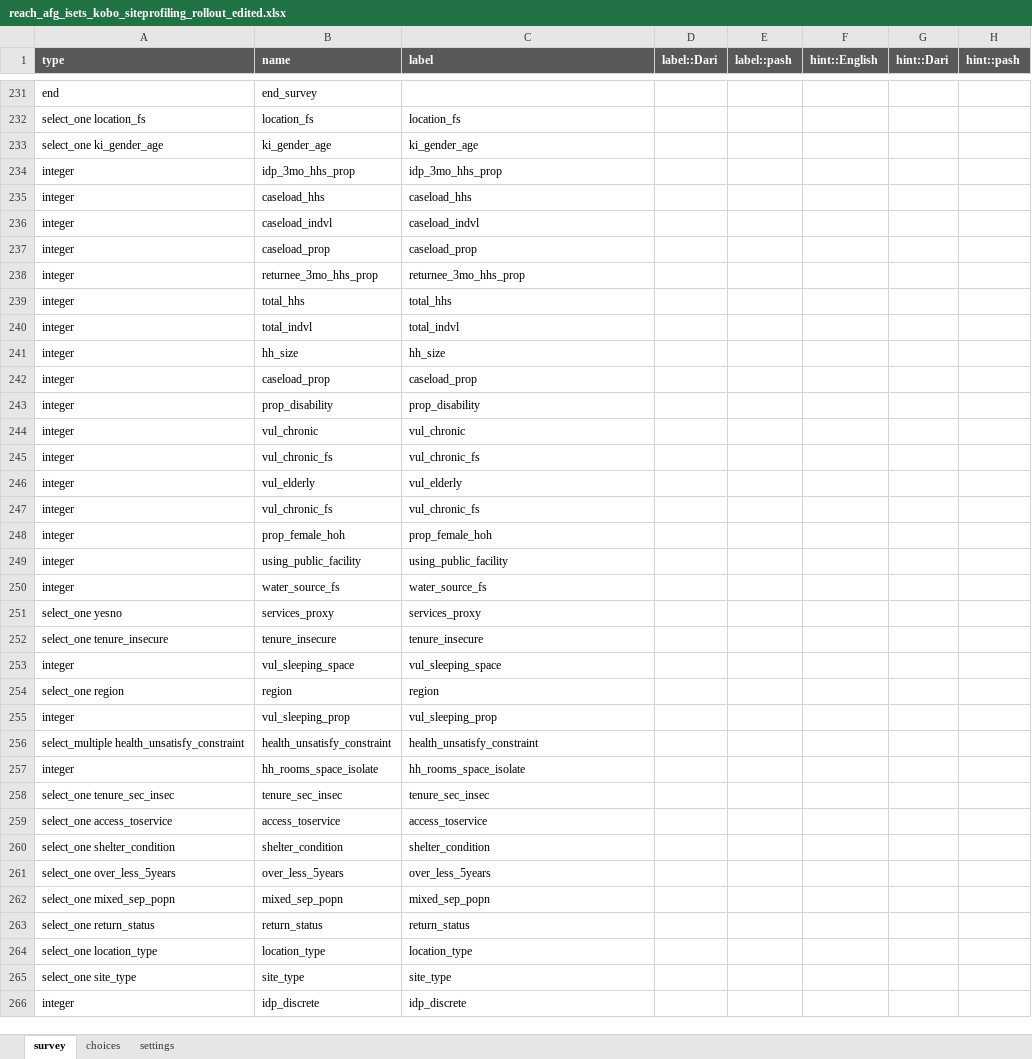
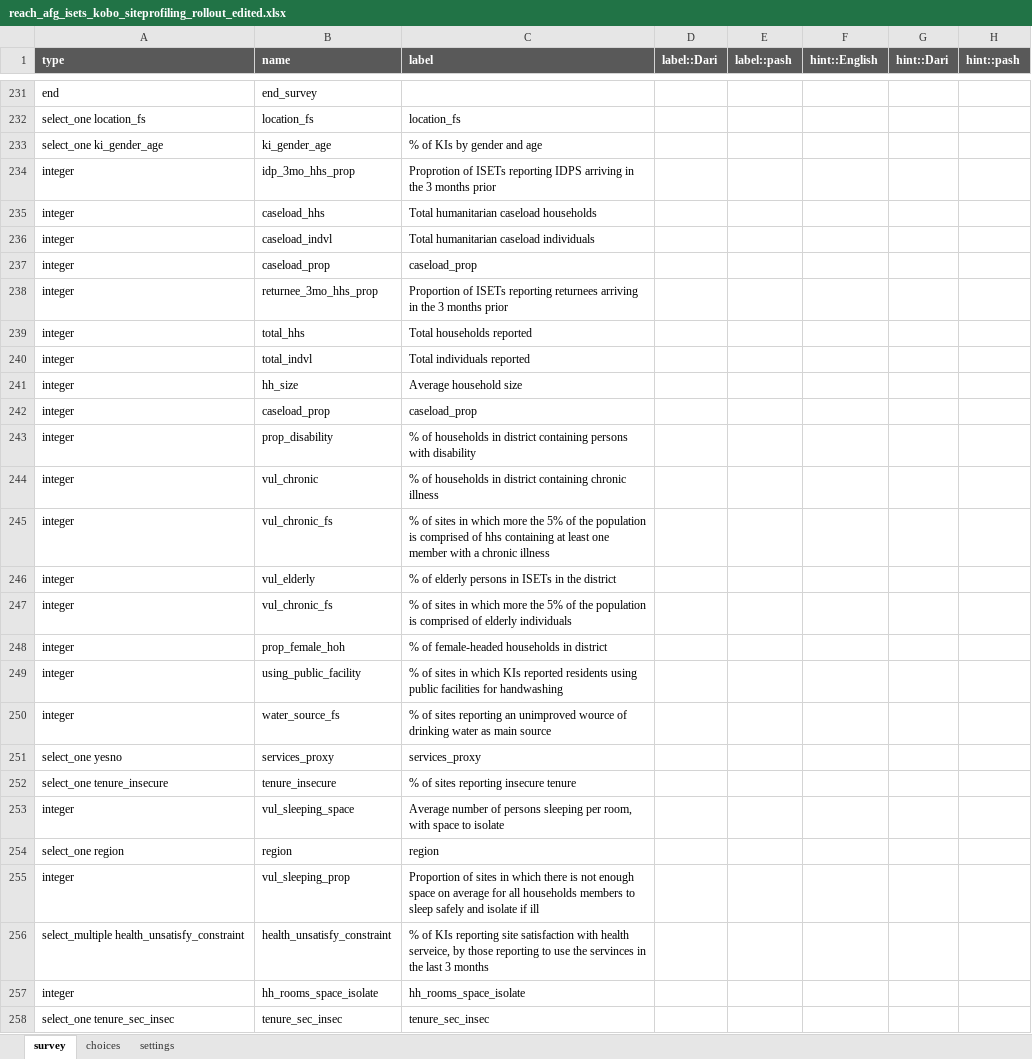
Before and after one commit to hedibmustapha/AFG_support, an Excel workbook: input/reach_afg_isets_kobo_siteprofiling_rollout_edited.xlsx, sheet survey, drawn as a sheet; only a part is shown, gaps mark what is left out; the shorter side is filled out with more unchanged rows; values as stored, in another font and other column widths than the file's, no borders; the diff covers the shown part only; the diff names each change by its address in the sheet, - before the commit and + after, or states it on an @@ line.

```diff
--- a/input/reach_afg_isets_kobo_siteprofiling_rollout_edited.xlsx (sheet survey)
+++ b/input/reach_afg_isets_kobo_siteprofiling_rollout_edited.xlsx (sheet survey)
-C233 (label): ki_gender_age
+C233 (label): % of KIs by gender and age
-C234 (label): idp_3mo_hhs_prop
+C234 (label): Proprotion of ISETs reporting IDPS arriving in the 3 months prior
-C235 (label): caseload_hhs
+C235 (label): Total humanitarian caseload households
-C236 (label): caseload_indvl
+C236 (label): Total humanitarian caseload individuals
-C238 (label): returnee_3mo_hhs_prop
+C238 (label): Proportion of ISETs reporting returnees arriving in the 3 months prior
-C239 (label): total_hhs
+C239 (label): Total households reported
-C240 (label): total_indvl
+C240 (label): Total individuals reported
-C241 (label): hh_size
+C241 (label): Average household size
-C243 (label): prop_disability
+C243 (label): % of households in district containing persons with disability
-C244 (label): vul_chronic
+C244 (label): % of households in district containing chronic illness
-C245 (label): vul_chronic_fs
+C245 (label): % of sites in which more the 5% of the population is comprised of hhs containing at least one member with a chronic illness
-C246 (label): vul_elderly
+C246 (label): % of elderly persons in ISETs in the district
-C247 (label): vul_chronic_fs
+C247 (label): % of sites in which more the 5% of the population is comprised of elderly individuals
-C248 (label): prop_female_hoh
+C248 (label): % of female-headed households in district
-C249 (label): using_public_facility
+C249 (label): % of sites in which KIs reported residents using public facilities for handwashing
-C250 (label): water_source_fs
+C250 (label): % of sites reporting an unimproved wource of drinking water as main source
-C252 (label): tenure_insecure
+C252 (label): % of sites reporting insecure tenure
-C253 (label): vul_sleeping_space
+C253 (label): Average number of persons sleeping per room, with space to isolate
-C255 (label): vul_sleeping_prop
+C255 (label): Proportion of sites in which there is not enough space on average for all households members to sleep safely and isolate if ill
-C256 (label): health_unsatisfy_constraint
+C256 (label): % of KIs reporting site satisfaction with health serveice, by those reporting to use the servinces in the last 3 months
```
Also changed, not shown: 2 added rows and 3 edited cells elsewhere in this sheet, sheet choices, 21 other files.
